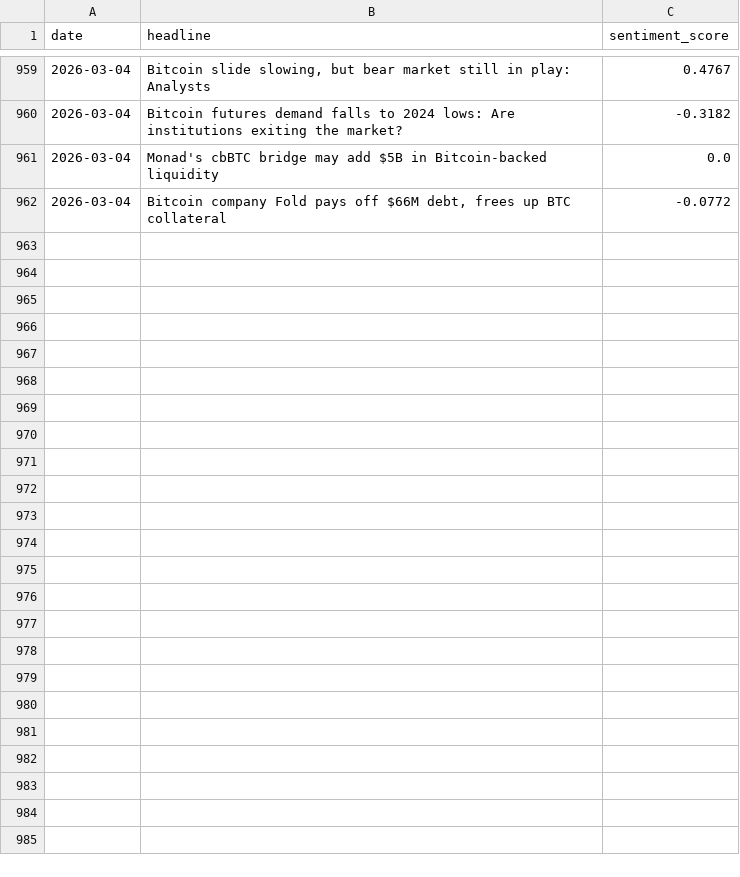
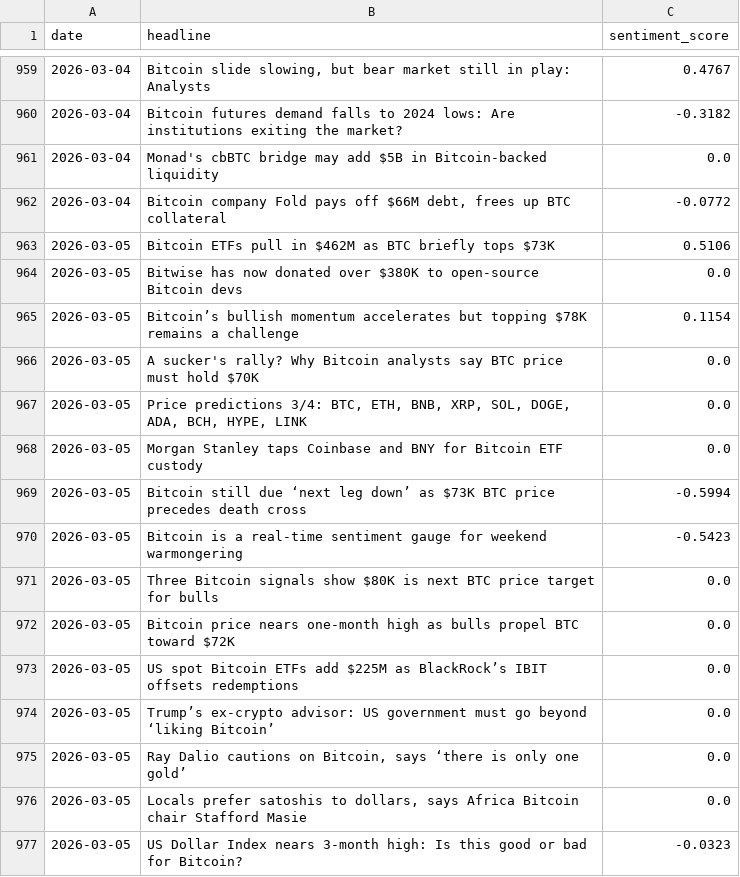
Before and after one commit to wandura412/hype-vs-reality, a CSV file: data/raw_tweets/news_sentiment.csv, drawn as a sheet; only a part is shown, gaps mark what is left out; the diff names each change by its address in the sheet, - before the commit and + after, or states it on an @@ line.

```diff
--- a/data/raw_tweets/news_sentiment.csv
+++ b/data/raw_tweets/news_sentiment.csv
+row 963: 2026-03-05 | Bitcoin ETFs pull in $462M as BTC briefly tops $73K | 0.5106
+row 964: 2026-03-05 | Bitwise has now donated over $380K to open-source Bitcoin devs | 0.0
+row 965: 2026-03-05 | Bitcoin’s bullish momentum accelerates but topping $78K remains a challenge | 0.1154
+row 966: 2026-03-05 | A sucker's rally? Why Bitcoin analysts say BTC price must hold $70K | 0.0
+row 967: 2026-03-05 | Price predictions 3/4: BTC, ETH, BNB, XRP, SOL, DOGE, ADA, BCH, HYPE, LINK | 0.0
+row 968: 2026-03-05 | Morgan Stanley taps Coinbase and BNY for Bitcoin ETF custody | 0.0
+row 969: 2026-03-05 | Bitcoin still due ‘next leg down’ as $73K BTC price precedes death cross | -0.5994
+row 970: 2026-03-05 | Bitcoin is a real-time sentiment gauge for weekend warmongering | -0.5423
+row 971: 2026-03-05 | Three Bitcoin signals show $80K is next BTC price target for bulls | 0.0
+row 972: 2026-03-05 | Bitcoin price nears one-month high as bulls propel BTC toward $72K | 0.0
+row 973: 2026-03-05 | US spot Bitcoin ETFs add $225M as BlackRock’s IBIT offsets redemptions | 0.0
+row 974: 2026-03-05 | Trump’s ex-crypto advisor: US government must go beyond ‘liking Bitcoin’ | 0.0
+row 975: 2026-03-05 | Ray Dalio cautions on Bitcoin, says ‘there is only one gold’ | 0.0
+row 976: 2026-03-05 | Locals prefer satoshis to dollars, says Africa Bitcoin chair Stafford Masie | 0.0
+row 977: 2026-03-05 | US Dollar Index nears 3-month high: Is this good or bad for Bitcoin? | -0.0323
```
